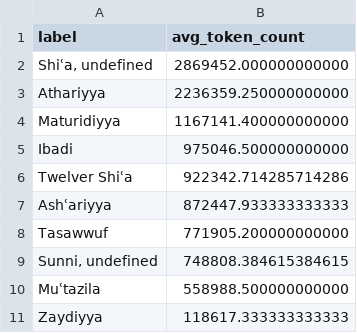
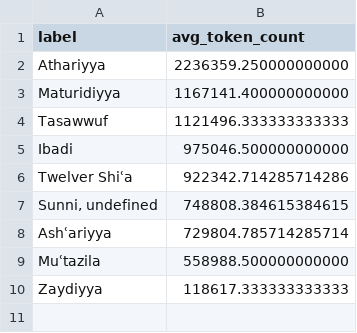
Before and after one commit to thomjur/a01-clustering-sc1-1, a CSV file: stats/avg_tokens_school_of_theology.csv (was stats/avg_tokens_school_of_law.csv), drawn as a sheet; removed rows and columns are numbered as before the commit, all else as after; the diff names each change by its address in the sheet, - before the commit and + after, or states it on an @@ line.

```diff
--- a/stats/avg_tokens_school_of_law.csv
+++ b/stats/avg_tokens_school_of_theology.csv
-row 2: Shiʿa, undefined | 2869452.000000000000
+row 4: Tasawwuf | 1121496.333333333333
-row 7: Ashʿariyya | 872447.933333333333
-row 8: Tasawwuf | 771905.200000000000
+row 8: Ashʿariyya | 729804.785714285714
```
Also changed, not shown: stats/abs_quote_distribution.csv, stats/quote_distribution.csv, 3 other files.
